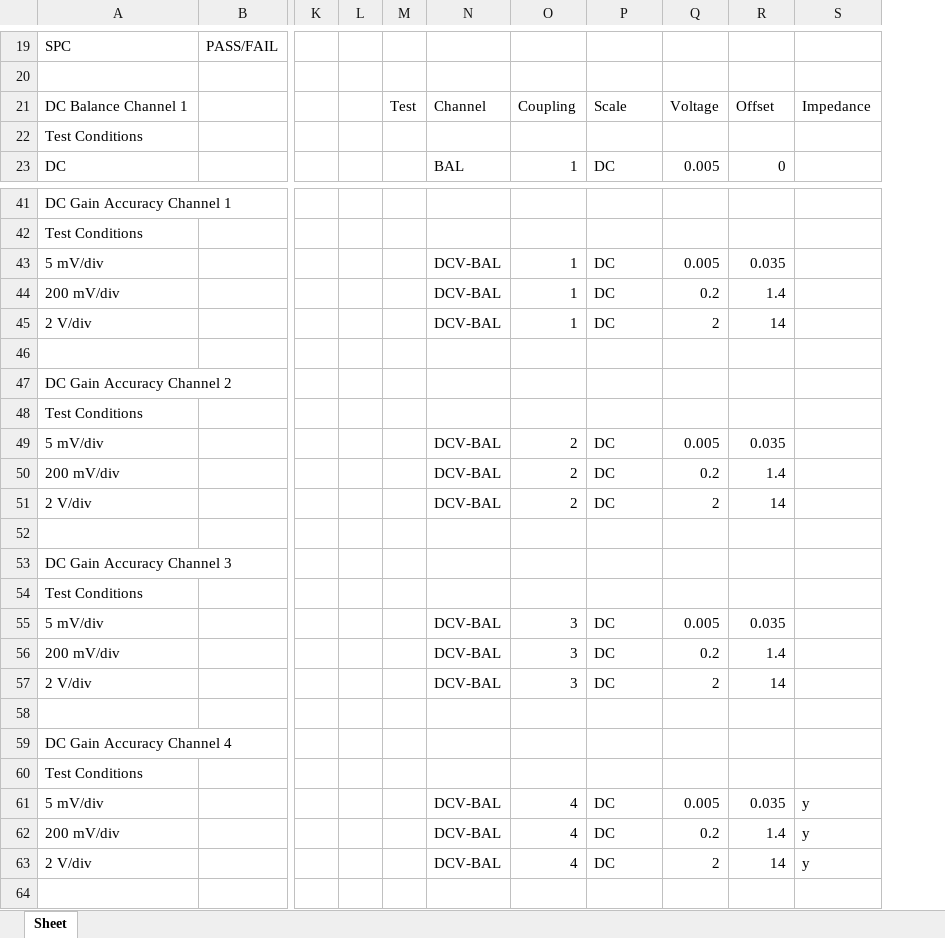
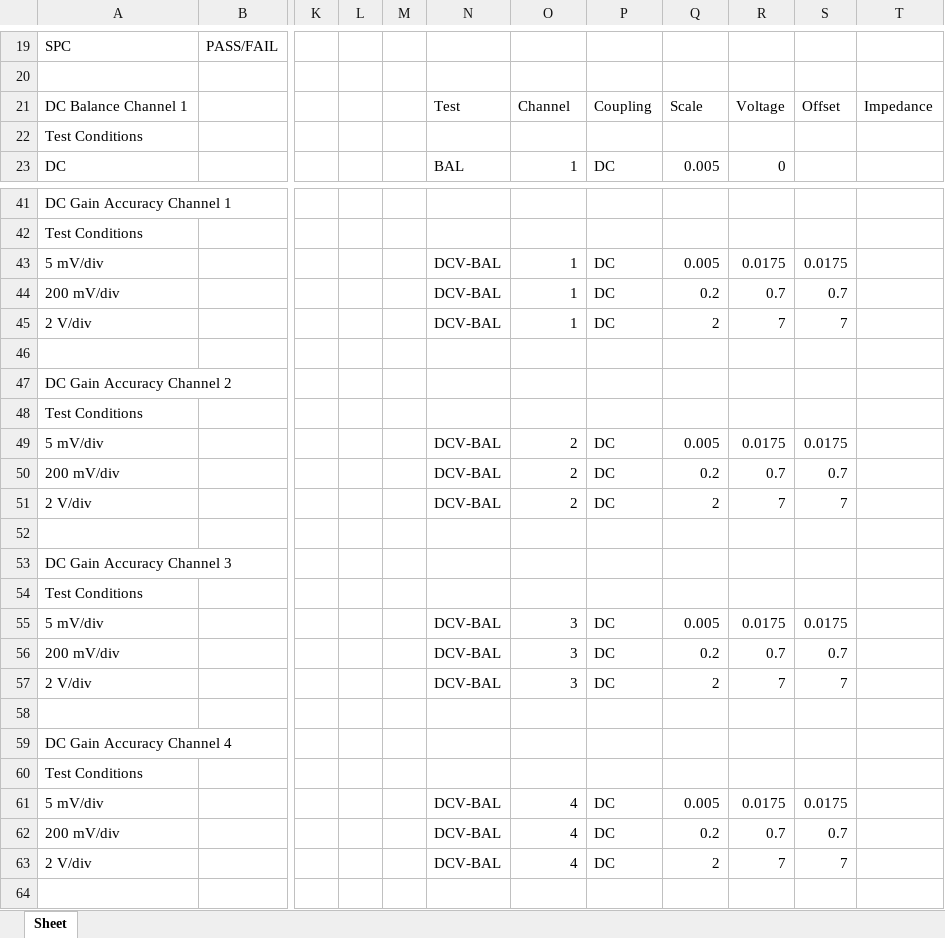
Before and after one commit to rftestnz/oscilloscope, an Excel workbook: testsheets/666_Tektronix_DPO20141.xlsx, sheet Sheet, drawn as a sheet; only a part is shown, gaps mark what is left out; values as stored, in another font and other column widths than the file's, no cell formats; conditional formats not drawn; removed rows and columns are numbered as before the commit, all else as after; the diff names each change by its address in the sheet, - before the commit and + after, or states it on an @@ line.

Commit message:
update template for dcv test

```diff
--- a/testsheets/666_Tektronix_DPO20141.xlsx (sheet Sheet)
+++ b/testsheets/666_Tektronix_DPO20141.xlsx (sheet Sheet)
-column M, row 21: Test
+column M, empty
+column S, row 21: Offset; rows 43-63: 0.0175 | 0.7 | 7 |  |  |  | 0.0175 | 0.7 | 7 |  |  |  | 0.0175 | 0.7 | 7 |  |  |  | 0.0175 | 0.7 | 7
-N21: Channel
+N21: Test
-O21: Coupling
+O21: Channel
-P21: Scale
+P21: Coupling
-Q21: Voltage
+Q21: Scale
-R21: Offset
+R21: Voltage
-R43: 0.035
+R43: 0.0175
-R44: 1.4
+R44: 0.7
-R45: 14
+R45: 7
-R49: 0.035
+R49: 0.0175
-R50: 1.4
+R50: 0.7
-R51: 14
+R51: 7
-R55: 0.035
+R55: 0.0175
-R56: 1.4
+R56: 0.7
-R57: 14
+R57: 7
-R61: 0.035
+R61: 0.0175
-T61:T63: y
+T61:T63: (empty)
-R62: 1.4
+R62: 0.7
-R63: 14
+R63: 7
```
Also changed, not shown: cell formats, 1 other file.
